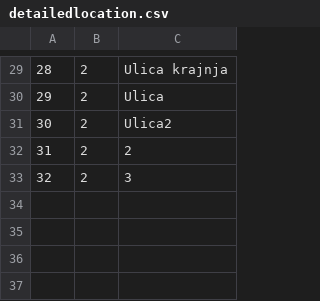
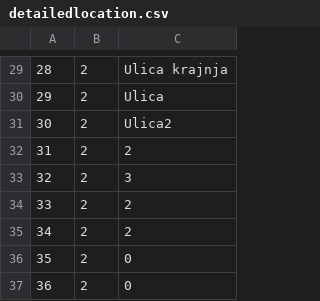
Before and after one commit to matejaaj/Booking, a CSV file: Resources/Data/detailedlocation.csv, drawn as a sheet; only a part is shown, gaps mark what is left out; the diff names each change by its address in the sheet, - before the commit and + after, or states it on an @@ line.

```diff
--- a/Resources/Data/detailedlocation.csv
+++ b/Resources/Data/detailedlocation.csv
+row 34: 33 | 2 | 2
+row 35: 34 | 2 | 2
+row 36: 35 | 2 | 0
+row 37: 36 | 2 | 0
```
Also changed, not shown: Resources/Data/drivereservation.csv, 15 other files.
